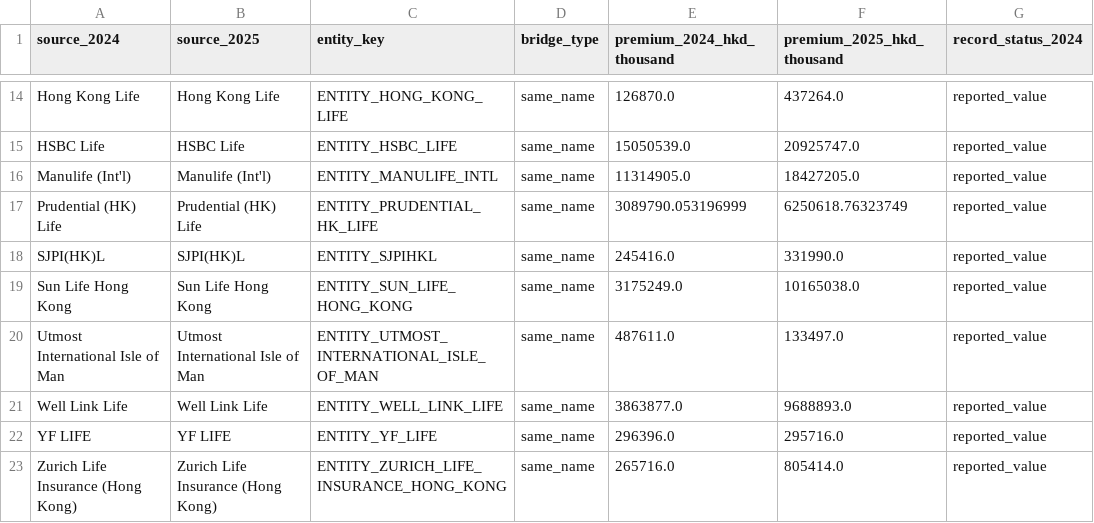
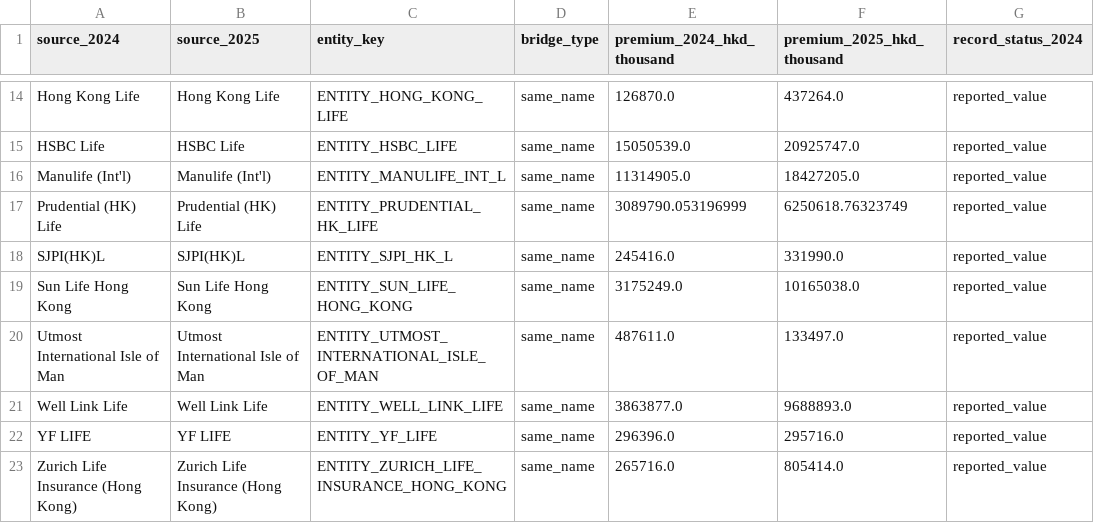
Before and after one commit to jasper211/ai-engineer-roadmap, a CSV file: FDE项目/HKIA/13_接手作业_Handover_Execution/生成_跨年度同口径桥_CrossYearBridge/bridge/可比公司映射_2024L16_2025L1_v2.csv, drawn as a sheet; only a part is shown, gaps mark what is left out; the diff names each change by its address in the sheet, - before the commit and + after, or states it on an @@ line.

```diff
--- a/FDE项目/HKIA/13_接手作业_Handover_Execution/生成_跨年度同口径桥_CrossYearBridge/bridge/可比公司映射_2024L16_2025L1_v2.csv
+++ b/FDE项目/HKIA/13_接手作业_Handover_Execution/生成_跨年度同口径桥_CrossYearBridge/bridge/可比公司映射_2024L16_2025L1_v2.csv
-C16 (entity_key): ENTITY_MANULIFE_INTL
+C16 (entity_key): ENTITY_MANULIFE_INT_L
-C18 (entity_key): ENTITY_SJPIHKL
+C18 (entity_key): ENTITY_SJPI_HK_L
```
Also changed, not shown: FDE项目/HKIA/13_接手作业_Handover_Execution/生成_跨年度同口径桥_CrossYearBridge/bridge/排除清单_2024_2025_v2.csv, 12 other files.
